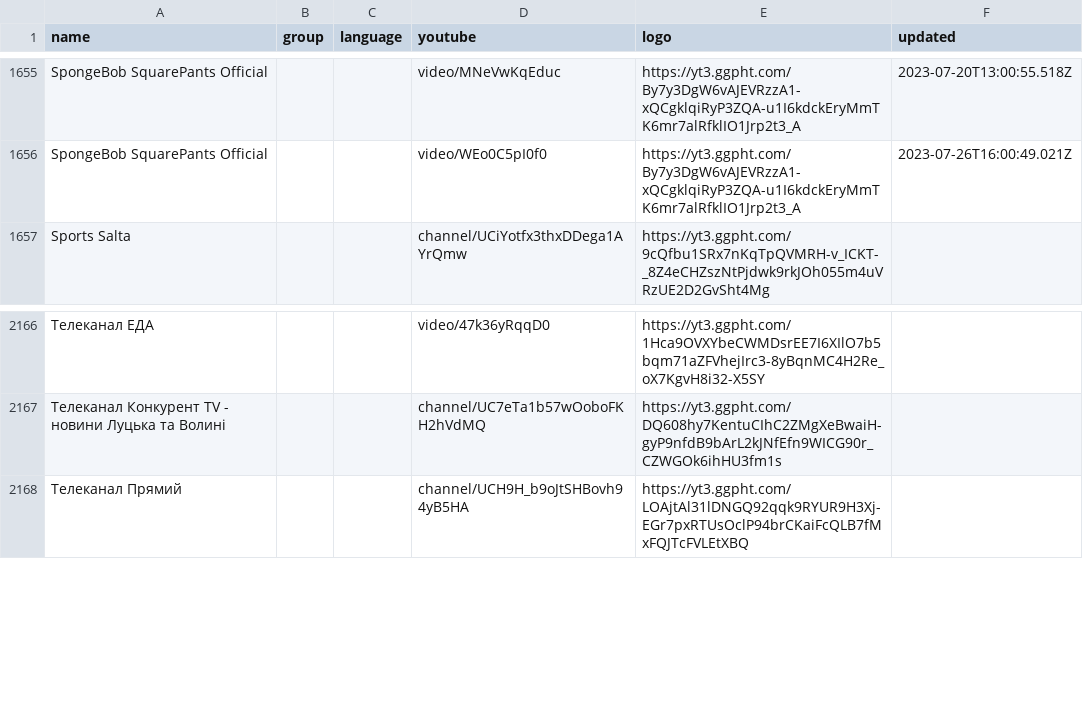
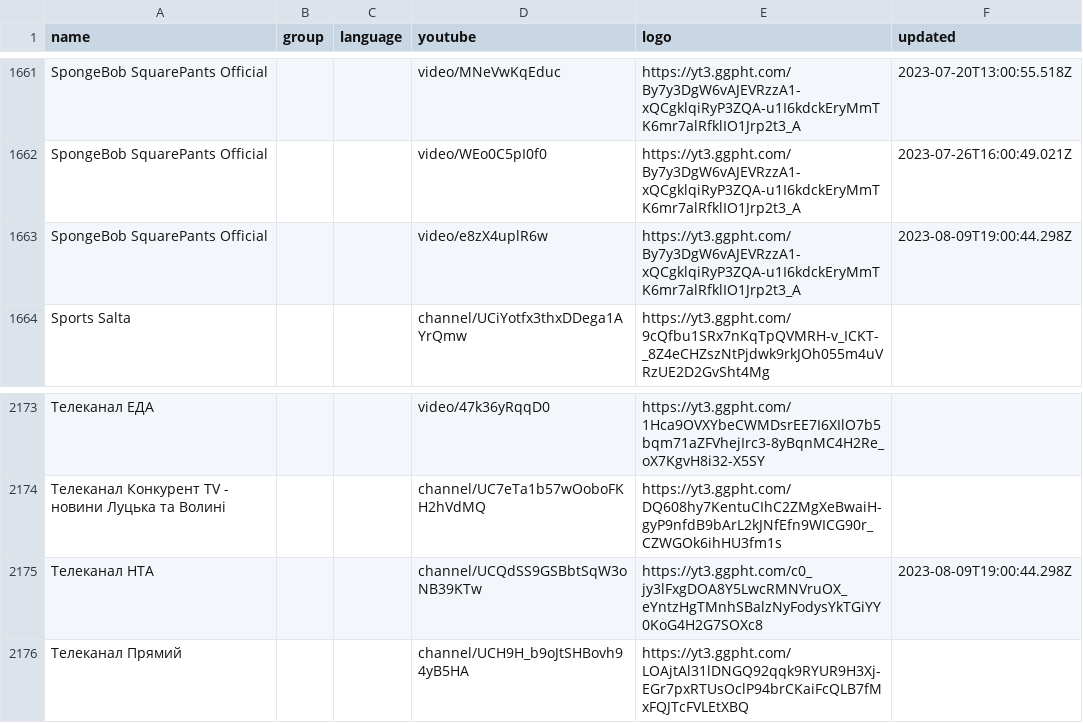
Before and after one commit to Navezjt/Navez-ST, a CSV file: channels.csv, drawn as a sheet; only a part is shown, gaps mark what is left out; the diff covers the shown part only; the diff names each change by its address in the sheet, - before the commit and + after, or states it on an @@ line.

```diff
--- a/channels.csv
+++ b/channels.csv
+row 1663: SpongeBob SquarePants Official |  |  | video/e8zX4uplR6w | https://yt3.ggpht.com/By7y3DgW6vAJEVRzzA1-xQCgklqiRyP3ZQA-u1I6kdckEryMmTK6mr7alRfklIO1Jrp2t3_A | 2023-08-09T19:00:44.298Z
+row 2175: Телеканал НТА |  |  | channel/UCQdSS9GSBbtSqW3oNB39KTw | https://yt3.ggpht.com/c0_jy3lFxgDOA8Y5LwcRMNVruOX_eYntzHgTMnhSBalzNyFodysYkTGiYY0KoG4H2G7SOXc8 | 2023-08-09T19:00:44.298Z
```
Also changed, not shown: 7 added rows, 1 removed row and 2 edited cells elsewhere in this file.
